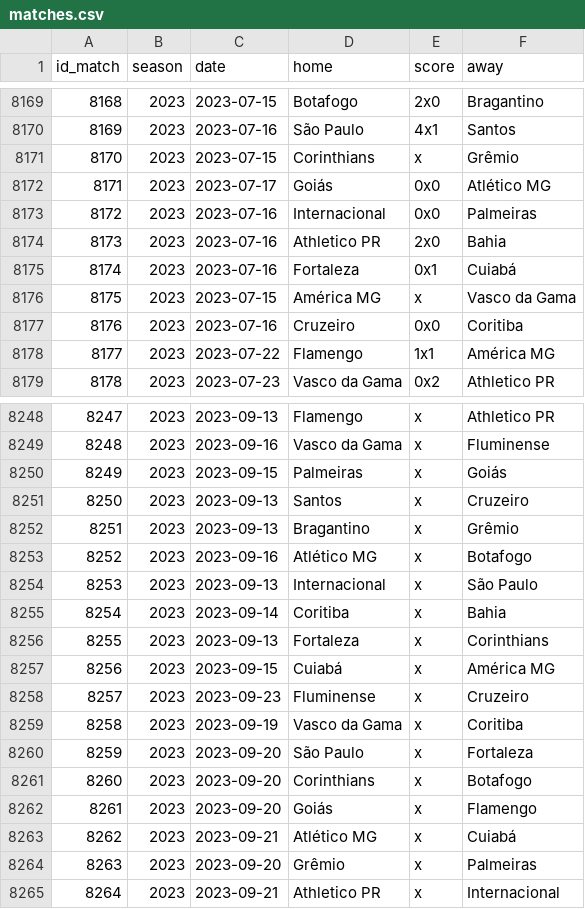
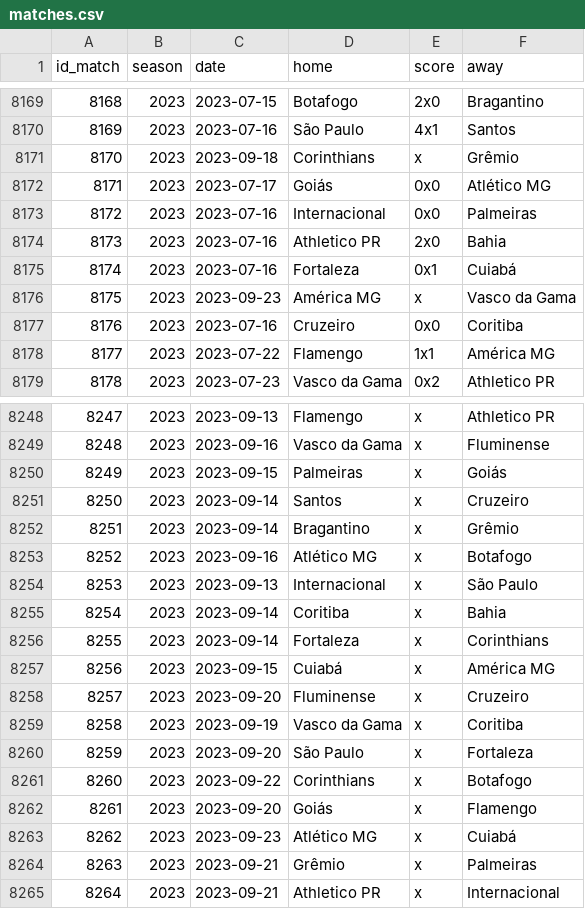
Before and after one commit to williamorim/brasileirao, a CSV file: data-raw/csv/matches.csv, drawn as a sheet; only a part is shown, gaps mark what is left out.

```diff
--- a/data-raw/csv/matches.csv
+++ b/data-raw/csv/matches.csv
@@ -8170,3 +8170,3 @@ id_match,season,date,home,score,away
 8169,2023,2023-07-16,São Paulo,4x1,Santos
-8170,2023,2023-07-15,Corinthians,x,Grêmio
+8170,2023,2023-09-18,Corinthians,x,Grêmio
 8171,2023,2023-07-17,Goiás,0x0,Atlético MG
@@ -8175,3 +8175,3 @@ id_match,season,date,home,score,away
 8174,2023,2023-07-16,Fortaleza,0x1,Cuiabá
-8175,2023,2023-07-15,América MG,x,Vasco da Gama
+8175,2023,2023-09-23,América MG,x,Vasco da Gama
 8176,2023,2023-07-16,Cruzeiro,0x0,Coritiba
@@ -8250,4 +8250,4 @@ id_match,season,date,home,score,away
 8249,2023,2023-09-15,Palmeiras,x,Goiás
-8250,2023,2023-09-13,Santos,x,Cruzeiro
-8251,2023,2023-09-13,Bragantino,x,Grêmio
+8250,2023,2023-09-14,Santos,x,Cruzeiro
+8251,2023,2023-09-14,Bragantino,x,Grêmio
 8252,2023,2023-09-16,Atlético MG,x,Botafogo
@@ -8255,11 +8255,11 @@ id_match,season,date,home,score,away
 8254,2023,2023-09-14,Coritiba,x,Bahia
-8255,2023,2023-09-13,Fortaleza,x,Corinthians
+8255,2023,2023-09-14,Fortaleza,x,Corinthians
 8256,2023,2023-09-15,Cuiabá,x,América MG
-8257,2023,2023-09-23,Fluminense,x,Cruzeiro
+8257,2023,2023-09-20,Fluminense,x,Cruzeiro
 8258,2023,2023-09-19,Vasco da Gama,x,Coritiba
 8259,2023,2023-09-20,São Paulo,x,Fortaleza
-8260,2023,2023-09-20,Corinthians,x,Botafogo
+8260,2023,2023-09-22,Corinthians,x,Botafogo
 8261,2023,2023-09-20,Goiás,x,Flamengo
-8262,2023,2023-09-21,Atlético MG,x,Cuiabá
-8263,2023,2023-09-20,Grêmio,x,Palmeiras
+8262,2023,2023-09-23,Atlético MG,x,Cuiabá
+8263,2023,2023-09-21,Grêmio,x,Palmeiras
 8264,2023,2023-09-21,Athletico PR,x,Internacional
```
Also changed, not shown: 1 other file.
